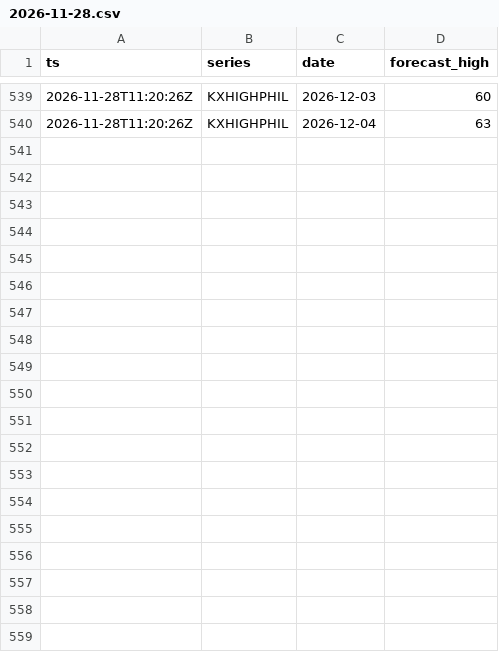
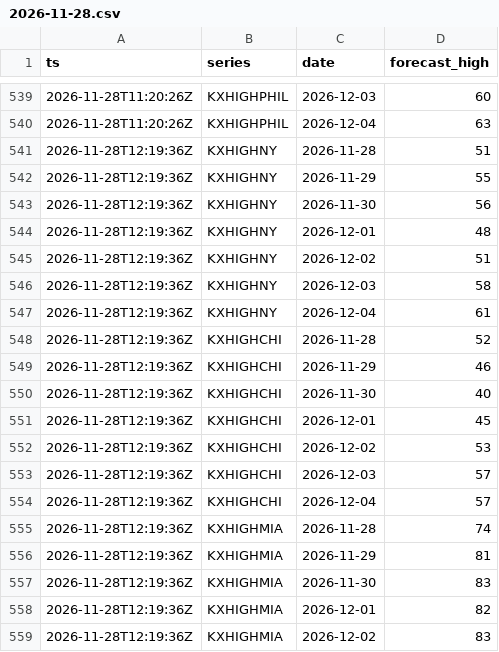
Before and after one commit to heathbernstein1203-afk/trading-lab-collector, a CSV file: data/weather/2026-11-28.csv, drawn as a sheet; only a part is shown, gaps mark what is left out; the diff covers the shown part only.

```diff
--- a/data/weather/2026-11-28.csv
+++ b/data/weather/2026-11-28.csv
@@ -540 +540,20 @@ ts,series,date,forecast_high
 2026-11-28T11:20:26Z,KXHIGHPHIL,2026-12-04,63
+2026-11-28T12:19:36Z,KXHIGHNY,2026-11-28,51
+2026-11-28T12:19:36Z,KXHIGHNY,2026-11-29,55
+2026-11-28T12:19:36Z,KXHIGHNY,2026-11-30,56
+2026-11-28T12:19:36Z,KXHIGHNY,2026-12-01,48
+2026-11-28T12:19:36Z,KXHIGHNY,2026-12-02,51
+2026-11-28T12:19:36Z,KXHIGHNY,2026-12-03,58
+2026-11-28T12:19:36Z,KXHIGHNY,2026-12-04,61
+2026-11-28T12:19:36Z,KXHIGHCHI,2026-11-28,52
+2026-11-28T12:19:36Z,KXHIGHCHI,2026-11-29,46
+2026-11-28T12:19:36Z,KXHIGHCHI,2026-11-30,40
+2026-11-28T12:19:36Z,KXHIGHCHI,2026-12-01,45
+2026-11-28T12:19:36Z,KXHIGHCHI,2026-12-02,53
+2026-11-28T12:19:36Z,KXHIGHCHI,2026-12-03,57
+2026-11-28T12:19:36Z,KXHIGHCHI,2026-12-04,57
+2026-11-28T12:19:36Z,KXHIGHMIA,2026-11-28,74
+2026-11-28T12:19:36Z,KXHIGHMIA,2026-11-29,81
+2026-11-28T12:19:36Z,KXHIGHMIA,2026-11-30,83
+2026-11-28T12:19:36Z,KXHIGHMIA,2026-12-01,82
+2026-11-28T12:19:36Z,KXHIGHMIA,2026-12-02,83
```
Also changed, not shown: 30 added rows elsewhere in this file, 12 other files.
